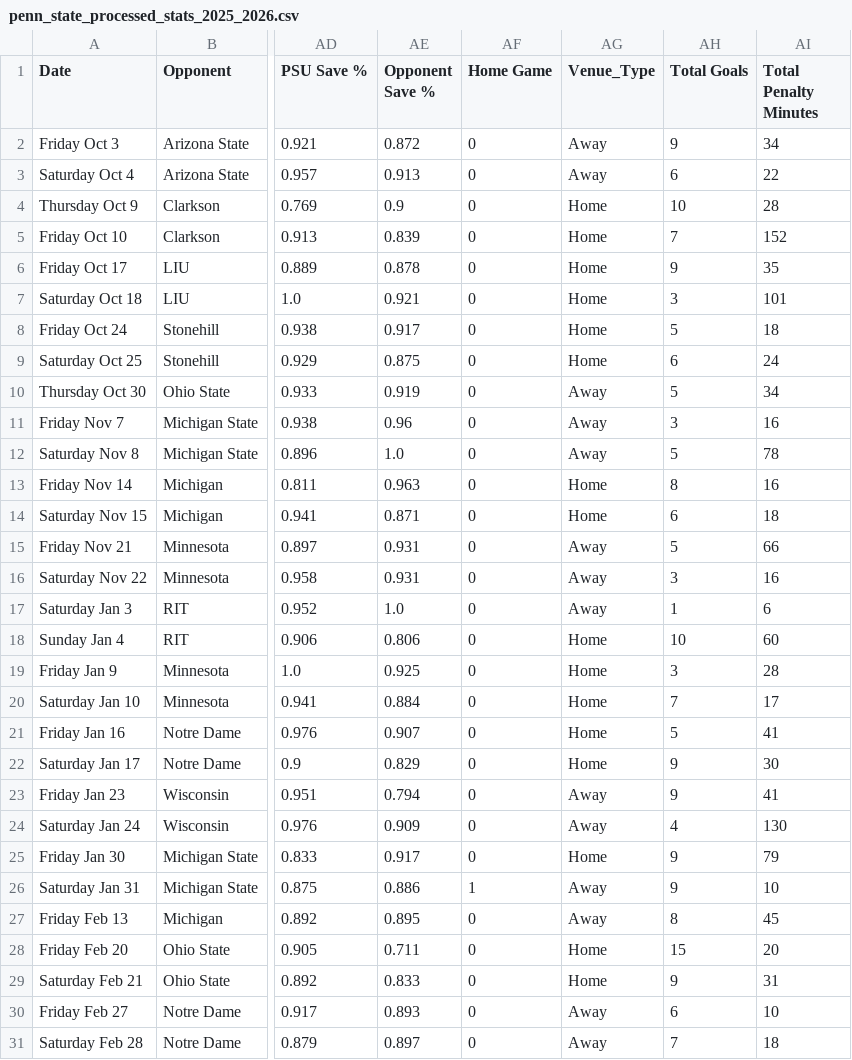
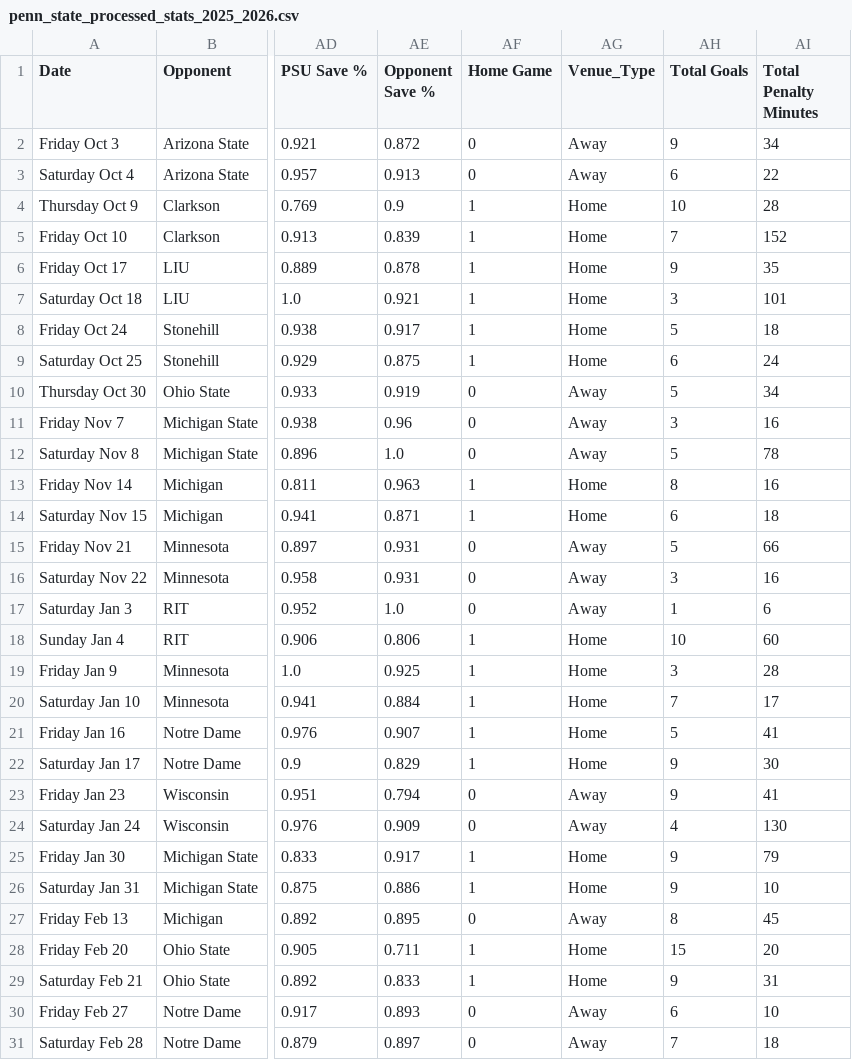
Before and after one commit to valley29asr/penn-state-hockey-analytics, a CSV file: data/processed/penn_state_processed_stats_2025_2026.csv, drawn as a sheet; only a part is shown, gaps mark what is left out; the diff covers the shown part only; the diff names each change by its address in the sheet, - before the commit and + after, or states it on an @@ line.

Commit message:
fixed bugs in the processed file and code

```diff
--- a/data/processed/penn_state_processed_stats_2025_2026.csv
+++ b/data/processed/penn_state_processed_stats_2025_2026.csv
-AF4:AF9 (Home Game): 0
+AF4:AF9 (Home Game): 1
-AF13:AF14 (Home Game): 0
+AF13:AF14 (Home Game): 1
-AF18:AF22 (Home Game): 0
+AF18:AF22 (Home Game): 1
-AF25 (Home Game): 0
+AF25 (Home Game): 1
-AG26 (Venue_Type): Away
+AG26 (Venue_Type): Home
-AF28:AF29 (Home Game): 0
+AF28:AF29 (Home Game): 1
```
Also changed, not shown: 3 edited cells elsewhere in this file, 1 other file.
